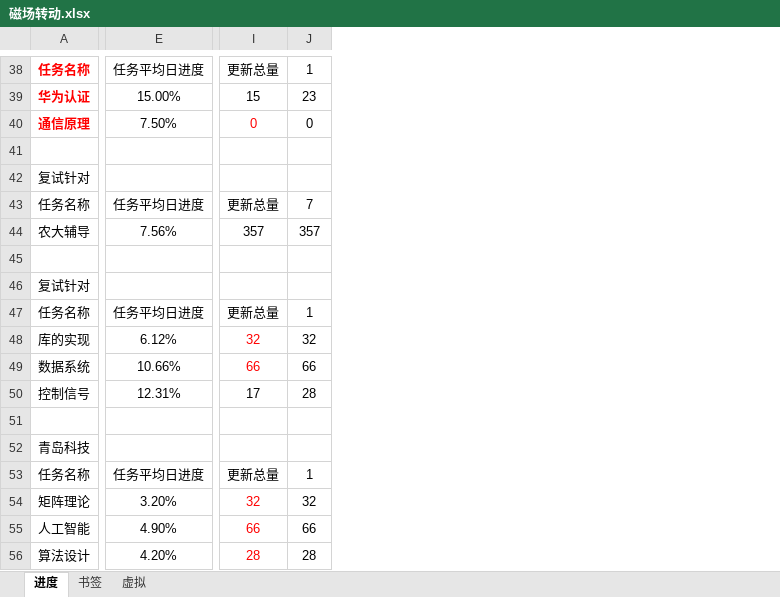
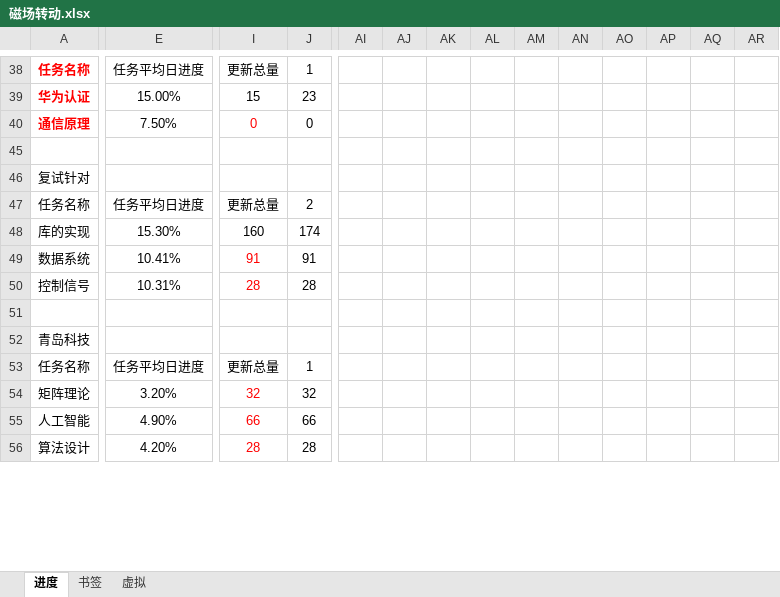
Before and after one commit to AlucardNosferatu/NPEE, an Excel workbook: 复试/找调剂/磁场转动.xlsx, sheet 进度, drawn as a sheet; only a part is shown, gaps mark what is left out; values as stored, in another font and other column widths than the file's, no borders; removed rows and columns are numbered as before the commit, all else as after; rows hold the shown columns only; the diff covers the shown part only; the diff names each change by its address in the sheet, - before the commit and + after, or states it on an @@ line.

```diff
--- a/复试/找调剂/磁场转动.xlsx (sheet 进度)
+++ b/复试/找调剂/磁场转动.xlsx (sheet 进度)
+column AI, empty
+column AJ, empty
+column AK, empty
+column AL, empty
+column AM, empty
+column AN, empty
+column AO, empty
+column AP, empty
+column AQ, empty
+column AR, empty
-J47: 7
+J47: 2
@@ row 44 hidden: 农大辅导 | 7.56% | 357 | 357 @@
-row 45: (empty)
@@ row 46 hidden: 复试针对 @@
-row 47: 任务名称 | 任务平均日进度 | 更新总量 | 1
-E48: 6.12%
+E48: 15.30%
-I48: 32
+I48: 160
-I48 text colour: #FF0000
+I48 text colour: black
-J48: 32
+J48: 174
-E49: 10.66%
+E49: 10.41%
-I49: 66
+I49: 91
-J49: 66
+J49: 91
-E50: 12.31%
+E50: 10.31%
-I50: 17
+I50: 28
-I50 text colour: black
+I50 text colour: #FF0000
```
Also changed, not shown: 4 removed rows, 25 hidden or unhidden rows and 21 edited cells elsewhere in this sheet, sheet 书签, 2 other files.
